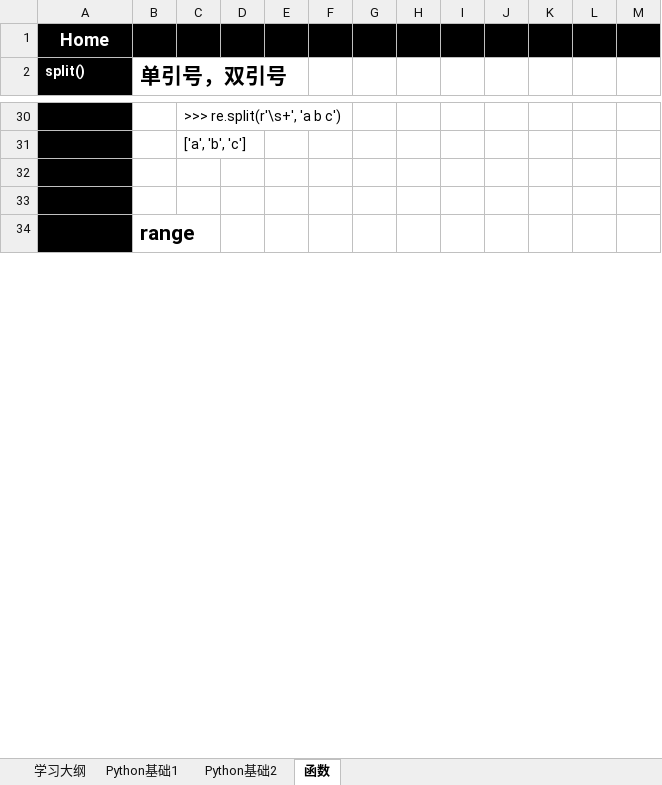
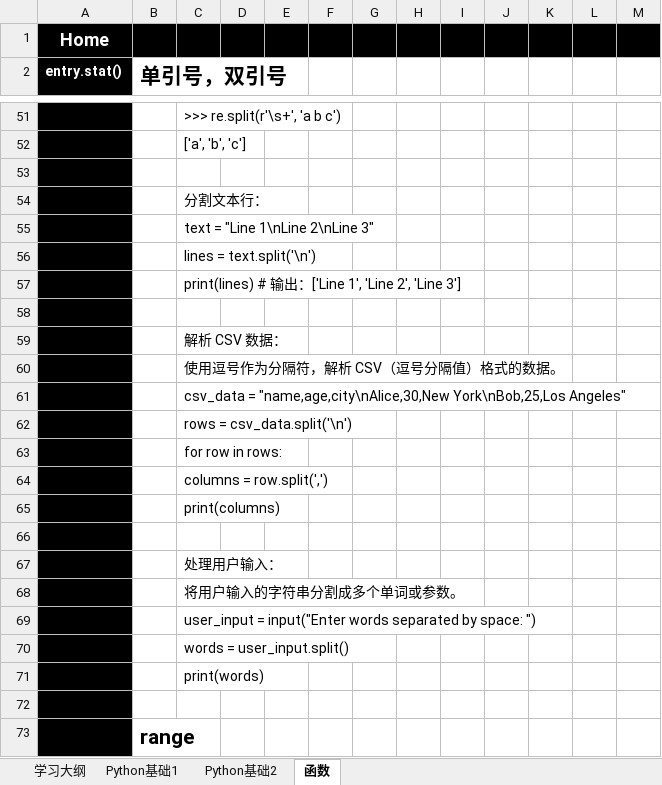
Before and after one commit to suxin-owner/PythonProject, an Excel workbook: Python_learning.xlsx, sheet 函数, drawn as a sheet; only a part is shown, gaps mark what is left out; values as stored, in another font and other column widths than the file's, no borders; the diff covers the shown part only; the diff names each change by its address in the sheet, - before the commit and + after, or states it on an @@ line.

```diff
--- a/Python_learning.xlsx (sheet 函数)
+++ b/Python_learning.xlsx (sheet 函数)
-A2: split()
+A2: entry.stat()
+row 54:  |  | 分割文本行：
+row 55:  |  | text = "Line 1\nLine 2\nLine 3"
+row 56:  |  | lines = text.split('\n')
+row 57:  |  | print(lines) # 输出：['Line 1', 'Line 2', 'Line 3']
+row 58: (empty)
+row 59:  |  | 解析 CSV 数据：
+row 60:  |  | 使用逗号作为分隔符，解析 CSV（逗号分隔值）格式的数据。
+row 61:  |  | csv_data = "name,age,city\nAlice,30,New York\nBob,25,Los Angeles"
+row 62:  |  | rows = csv_data.split('\n')
+row 63:  |  | for row in rows:
+row 64:  |  | columns = row.split(',')
+row 65:  |  | print(columns)
+row 66: (empty)
+row 67:  |  | 处理用户输入：
+row 68:  |  | 将用户输入的字符串分割成多个单词或参数。
+row 69:  |  | user_input = input("Enter words separated by space: ")
+row 70:  |  | words = user_input.split()
+row 71:  |  | print(words)
```
Also changed, not shown: 95 added rows, 10 removed rows and 15 edited cells elsewhere in this sheet, sheet Python基础2, sheet Python基础1, 1 other file.
